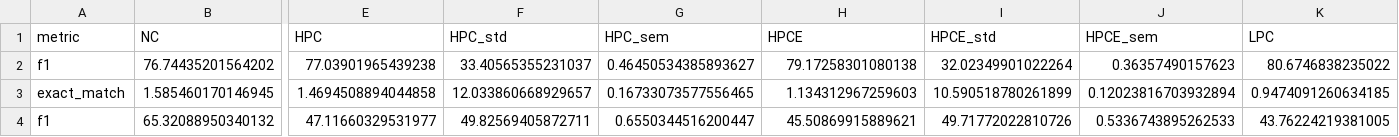
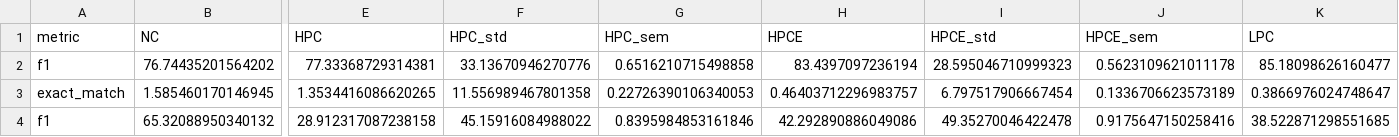
Before and after one commit to KaiserWhoLearns/LLM-KnowledgeConflict-TaskMatters, a CSV file: results/mistral7B_full_v2_mult_perf.csv, drawn as a sheet; only a part is shown, gaps mark what is left out; the diff covers the shown part only; the diff names each change by its address in the sheet, - before the commit and + after, or states it on an @@ line.

```diff
--- a/results/mistral7B_full_v2_mult_perf.csv
+++ b/results/mistral7B_full_v2_mult_perf.csv
-E2 (HPC): 77.03901965439238
+E2 (HPC): 77.33368729314381
-F2 (HPC_std): 33.40565355231037
+F2 (HPC_std): 33.13670946270776
-G2 (HPC_sem): 0.46450534385893627
+G2 (HPC_sem): 0.6516210715498858
-H2 (HPCE): 79.17258301080138
+H2 (HPCE): 83.4397097236194
-I2 (HPCE_std): 32.02349901022264
+I2 (HPCE_std): 28.595046710999323
-J2 (HPCE_sem): 0.36357490157623
+J2 (HPCE_sem): 0.5623109621011178
-K2 (LPC): 80.6746838235022
+K2 (LPC): 85.18098626160477
-E3 (HPC): 1.4694508894044858
+E3 (HPC): 1.3534416086620265
-F3 (HPC_std): 12.033860668929657
+F3 (HPC_std): 11.556989467801358
-G3 (HPC_sem): 0.16733073577556465
+G3 (HPC_sem): 0.22726390106340053
-H3 (HPCE): 1.134312967259603
+H3 (HPCE): 0.46403712296983757
-I3 (HPCE_std): 10.590518780261899
+I3 (HPCE_std): 6.797517906667454
-J3 (HPCE_sem): 0.12023816703932894
+J3 (HPCE_sem): 0.1336706623573189
-K3 (LPC): 0.9474091260634185
+K3 (LPC): 0.3866976024748647
-E4 (HPC): 47.11660329531977
+E4 (HPC): 28.912317087238158
-F4 (HPC_std): 49.82569405872711
+F4 (HPC_std): 45.15916084988022
-G4 (HPC_sem): 0.6550344516200447
+G4 (HPC_sem): 0.8395984853161846
-H4 (HPCE): 45.50869915889621
+H4 (HPCE): 42.292890886049086
-I4 (HPCE_std): 49.71772022810726
+I4 (HPCE_std): 49.35270046422478
-J4 (HPCE_sem): 0.5336743895262533
+J4 (HPCE_sem): 0.9175647150258416
-K4 (LPC): 43.76224219381005
+K4 (LPC): 38.522871298551685
```
Also changed, not shown: 79 edited cells elsewhere in this file, results/long_format.csv, results/olmo2-13B_full_v2_mult_perf.csv, 16 other files.
